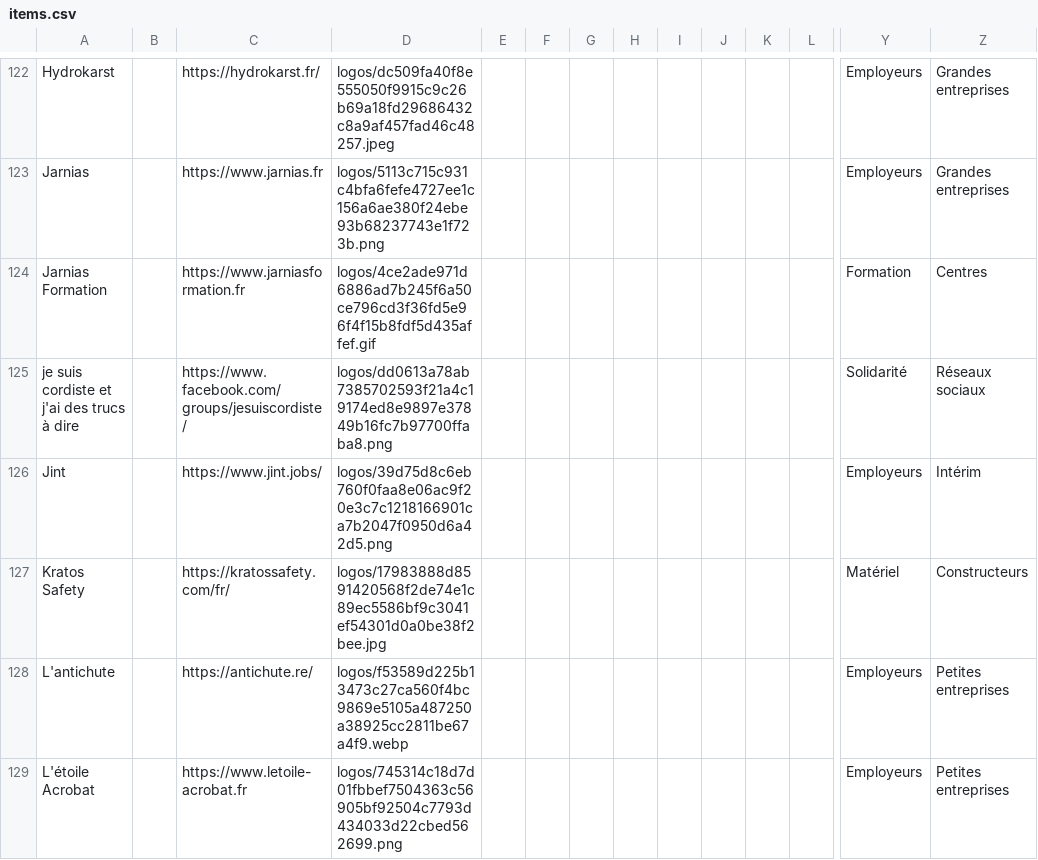
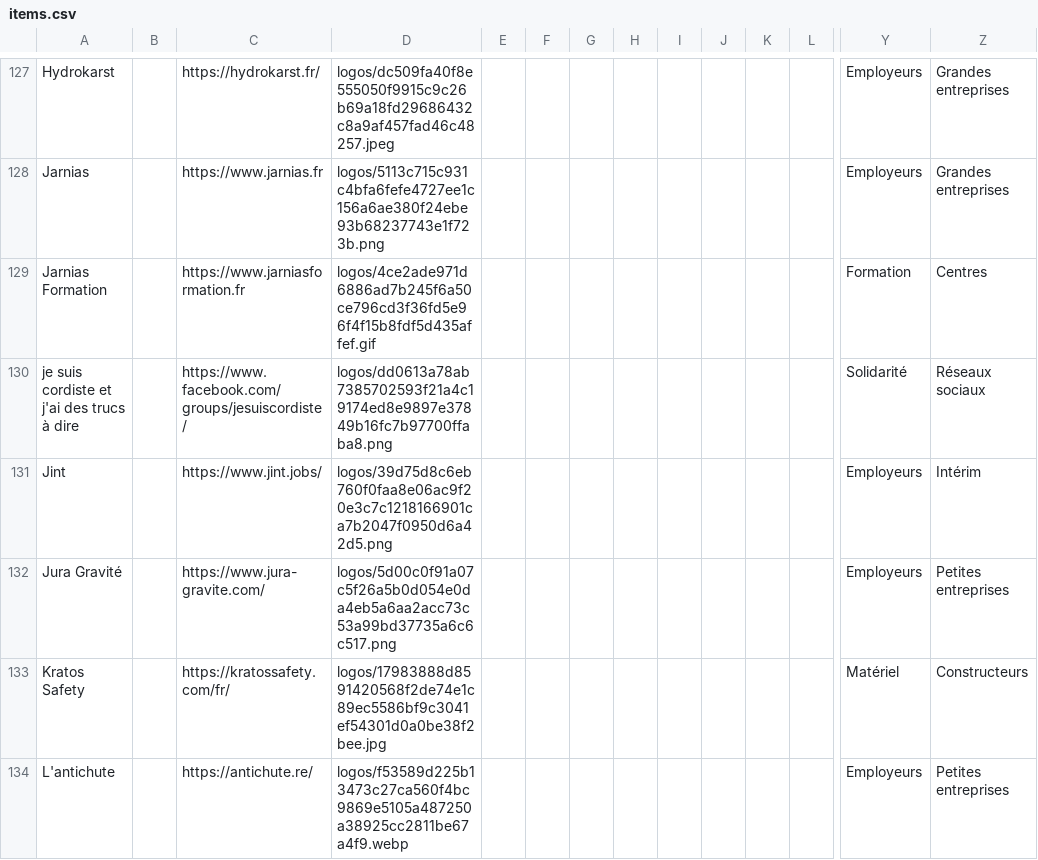
Before and after one commit to rriclet/carte-des-cordes, a CSV file: docs/items.csv, drawn as a sheet; only a part is shown, gaps mark what is left out; the shorter side is filled out with more unchanged rows; rows hold the shown columns only; the diff covers the shown part only; the diff names each change by its address in the sheet, - before the commit and + after, or states it on an @@ line.

```diff
--- a/docs/items.csv
+++ b/docs/items.csv
+row 132: Jura Gravité |  | https://www.jura-gravite.com/ | logos/5d00c0f91a07c5f26a5b0d054e0da4eb5a6aa2acc73c53a99bd37735a6c6c517.png |  |  |  |  |  |  |  |  | Employeurs | Petites entreprises
```
Also changed, not shown: 11 added rows elsewhere in this file, 41 other files.
